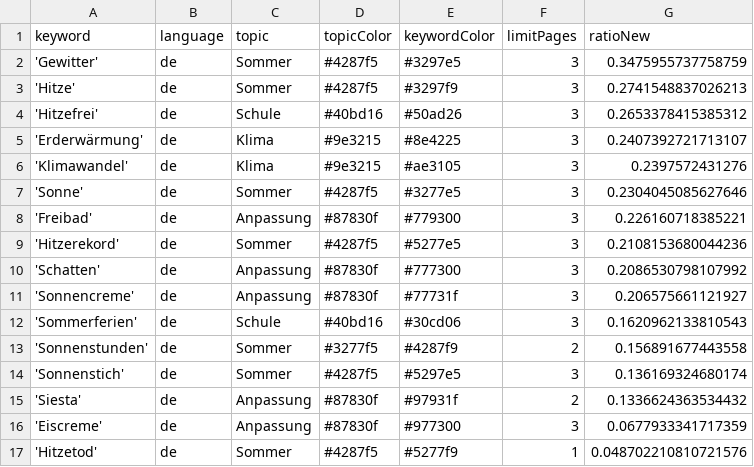
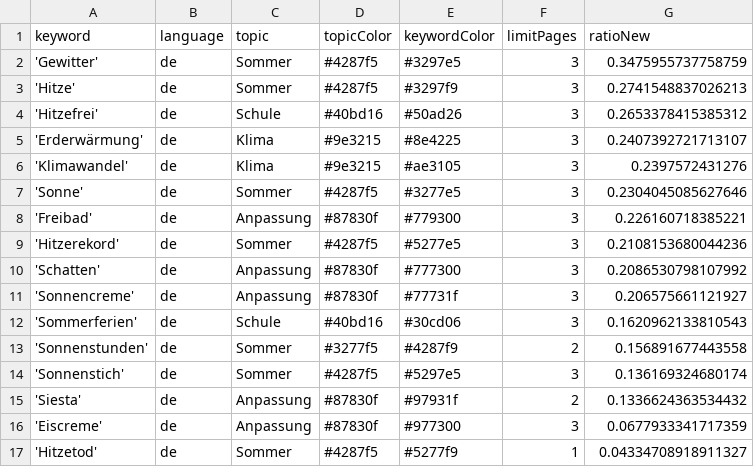
Before and after one commit to PhGeo-Word-Harvest/IceCreamIsComing, a CSV file: keywords.csv, drawn as a sheet.

Commit message:
Commit from GitHub Actions (harvest:0.0)

```diff
--- a/keywords.csv
+++ b/keywords.csv
@@ -16,2 +16,2 @@ keyword,language,topic,topicColor,keywordColor,limitPages,ratioNew
 'Eiscreme',de,Anpassung,#87830f,#977300,3,0.0677933341717359
-'Hitzetod',de,Sommer,#4287f5,#5277f9,1,0.048702210810721576
+'Hitzetod',de,Sommer,#4287f5,#5277f9,1,0.04334708918911327
```
